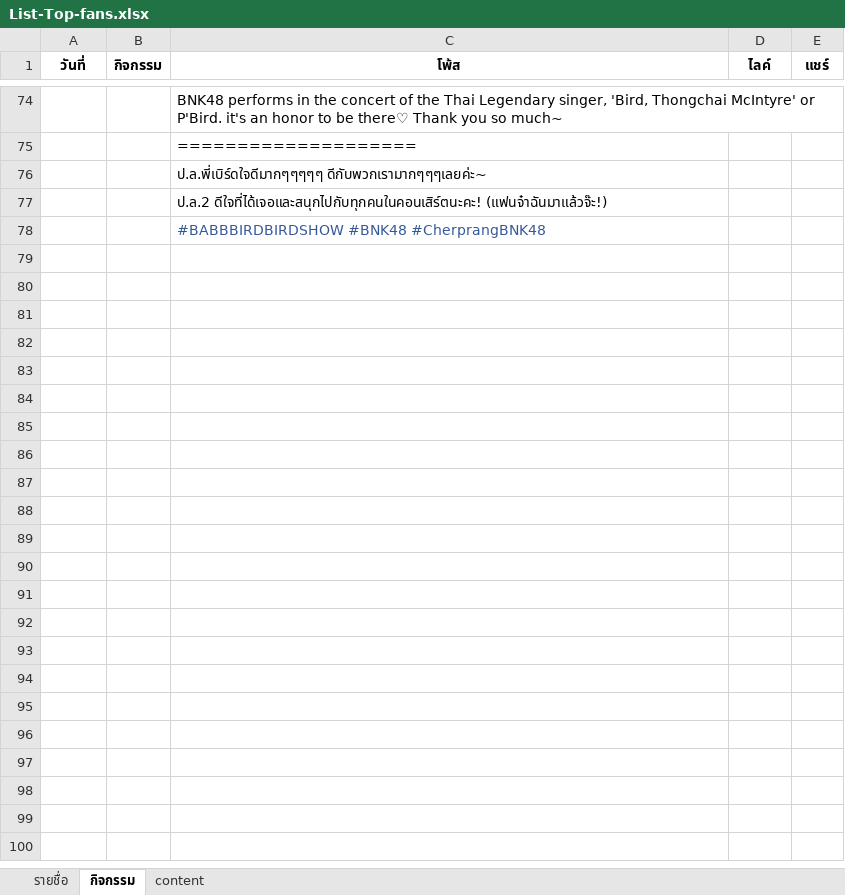
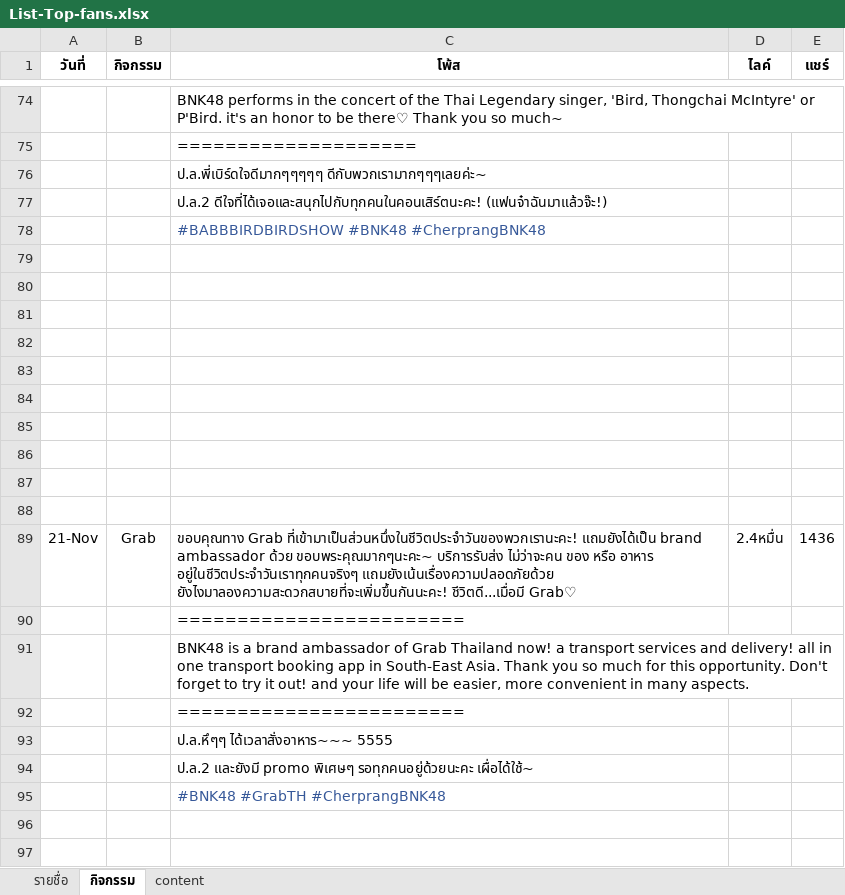
Before and after one commit to PattharananZ/PsitProject-Topfans, an Excel workbook: List-Top-fans.xlsx, sheet กิจกรรม, drawn as a sheet; only a part is shown, gaps mark what is left out; values as stored, in another font and other column widths than the file's, no borders; charts and pictures not drawn; the diff covers the shown part only; the diff names each change by its address in the sheet, - before the commit and + after, or states it on an @@ line.

```diff
--- a/List-Top-fans.xlsx (sheet กิจกรรม)
+++ b/List-Top-fans.xlsx (sheet กิจกรรม)
+row 79: (empty)
+row 80: (empty)
+row 81: (empty)
+row 82: (empty)
+row 83: (empty)
+row 84: (empty)
+row 85: (empty)
+row 86: (empty)
+row 87: (empty)
+row 88: (empty)
+row 89: 21-Nov | Grab | ขอบคุณทาง Grab ที่เข้ามาเป็นส่วนหนึ่งในชีวิตประจำวันของพวกเรานะคะ! แถมยังได้เป็น brand ambassador ด้วย ขอบพระคุณมากๆนะคะ~ บริการรับส่ง ไม่ว่าจะคน ของ หรือ อาหาร อยู่ในชีวิตประจำวันเราทุกคนจริงๆ แถมยังเน้นเรื่องความปลอดภัยด้วย ยังไงมาลองความสะดวกสบายที่จะเพิ่มขึ้นกันนะคะ! ชีวิตดี...เมื่อมี Grab♡ | 2.4หมื่น | 1436
+row 90:  |  | ========================
+row 91:  |  | BNK48 is a brand ambassador of Grab Thailand now! a transport services and delivery! all in one transport booking app in South-East Asia. Thank you so much for this opportunity. Don't forget to try it out! and your life will be easier, more convenient in many aspects.
+row 92:  |  | ========================
+row 93:  |  | ป.ล.หึๆๆ ได้เวลาสั่งอาหาร~~~ 5555
+row 94:  |  | ป.ล.2 และยังมี promo พิเศษๆ รอทุกคนอยู่ด้วยนะคะ เผื่อได้ใช้~
+row 95:  |  | #BNK48 #GrabTH #CherprangBNK48
+row 96: (empty)
+row 97: (empty)
```
Also changed, not shown: 35 added rows elsewhere in this sheet, charts or pictures, 2 other files.
